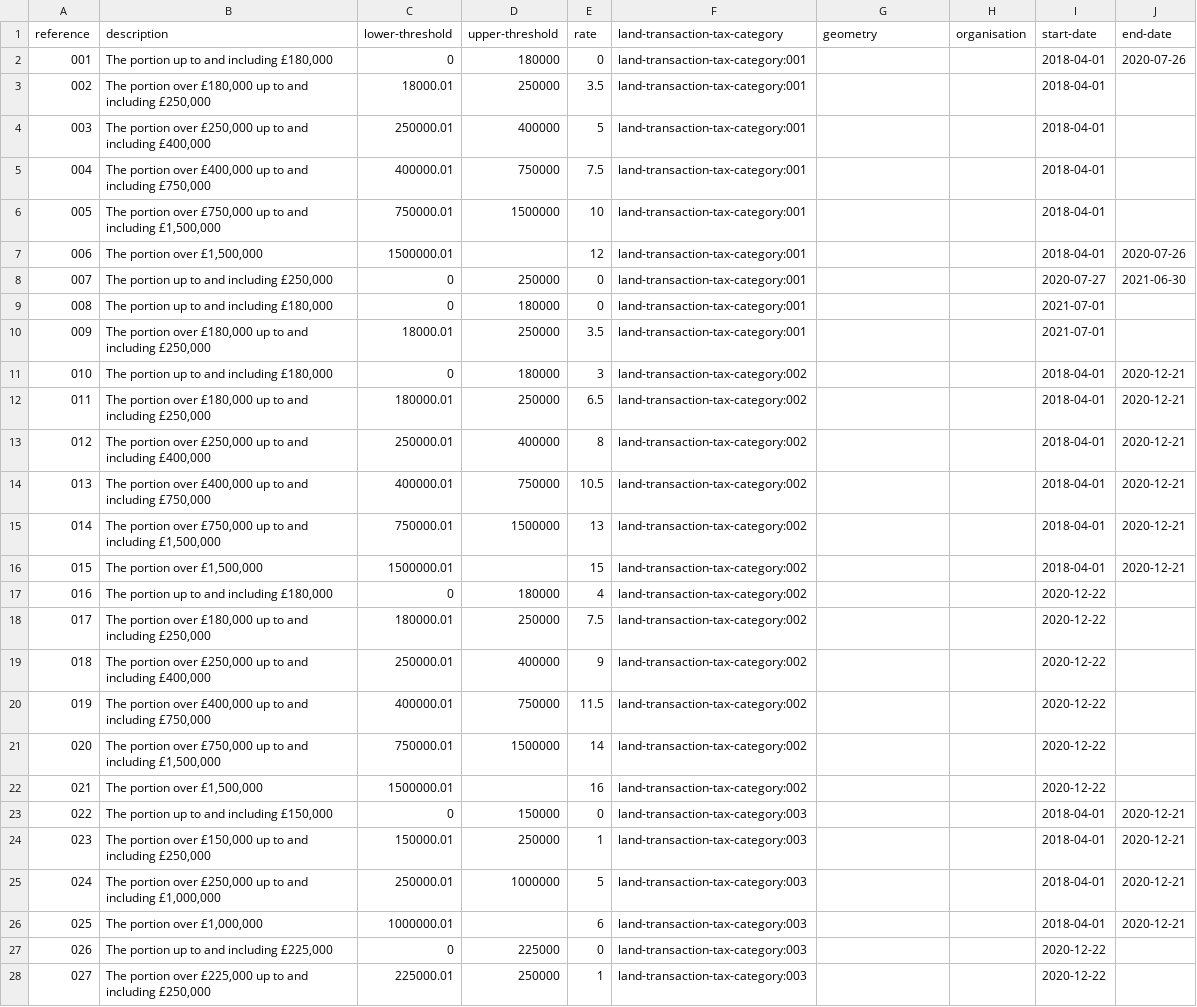
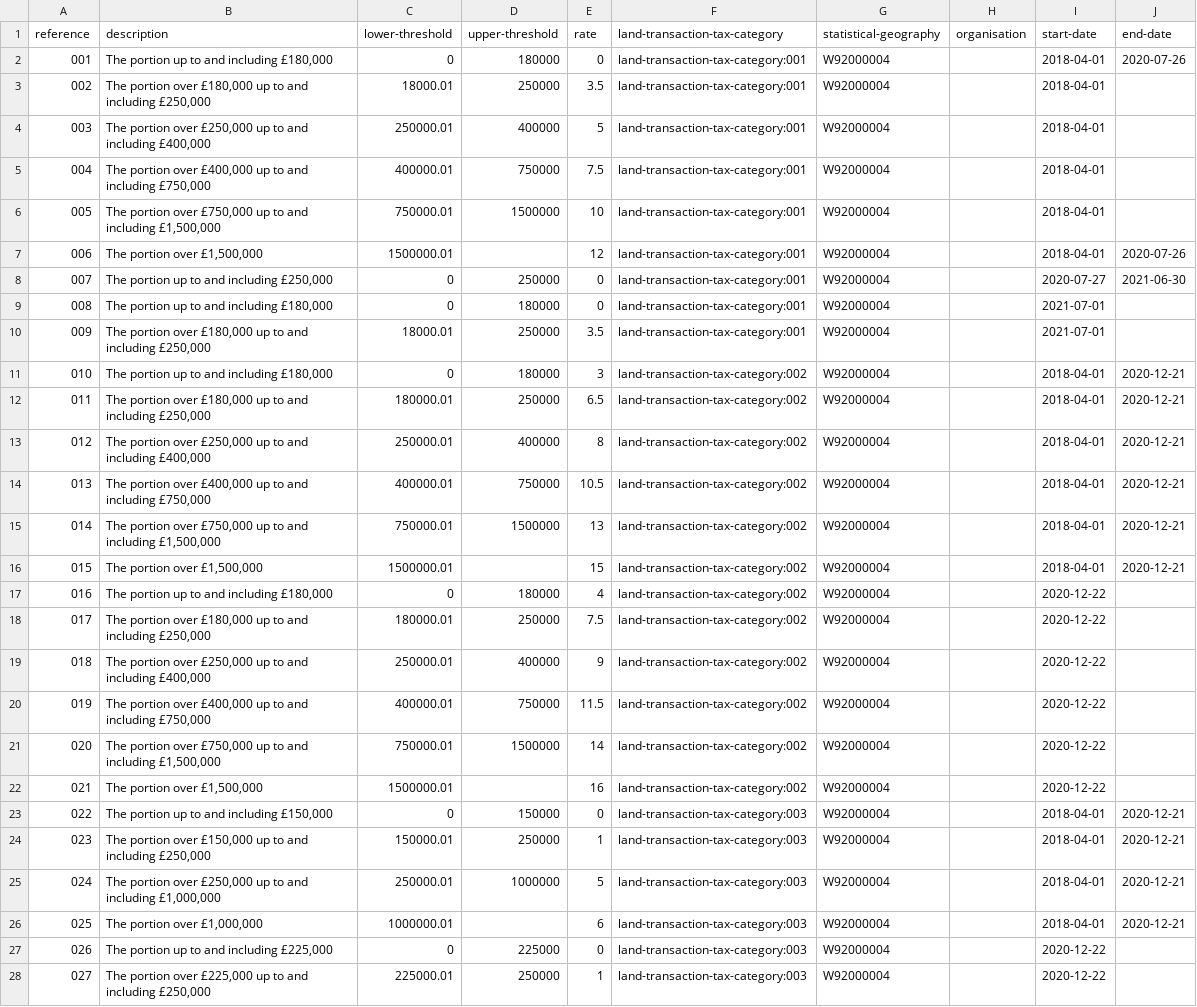
Before and after one commit to welsh-revenue-authority/land-and-property-datasets, a CSV file: data/land-transaction-tax-rate.csv, drawn as a sheet; only a part is shown; the diff covers the shown part only; the diff names each change by its address in the sheet, - before the commit and + after, or states it on an @@ line.

Commit message:
add the statistical-geography

```diff
--- a/data/land-transaction-tax-rate.csv
+++ b/data/land-transaction-tax-rate.csv
-G1: geometry
+G1: statistical-geography
-G2:G28 (statistical-geography): (empty)
+G2:G28 (statistical-geography): W92000004
```
Also changed, not shown: 8 edited cells elsewhere in this file.
